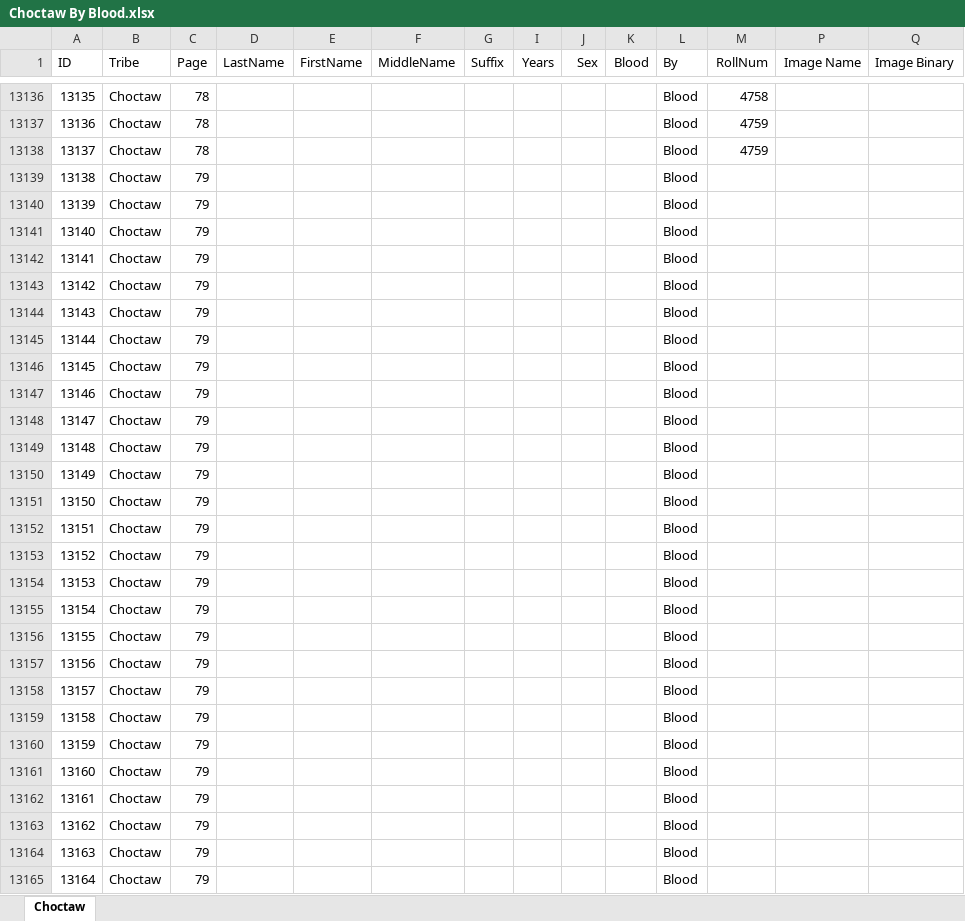
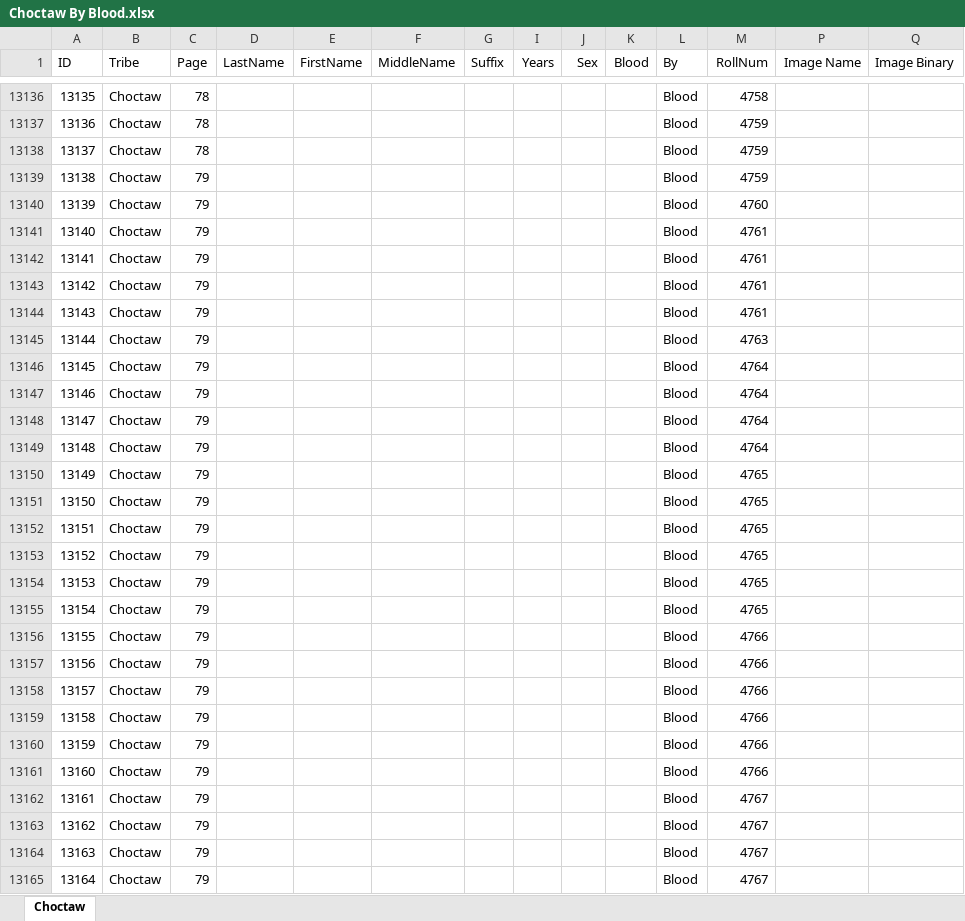
Before and after one commit to DeeRice/MySoftware, an Excel workbook: DawesRollsViewer/Dawes Rolls One Document/Choctaw/Choctaw By Blood.xlsx, sheet Choctaw, drawn as a sheet; only a part is shown, gaps mark what is left out; values as stored, in another font and other column widths than the file's, no borders; the diff covers the shown part only; the diff names each change by its address in the sheet, - before the commit and + after, or states it on an @@ line.

Commit message:
added more data to choctaw by blood

```diff
--- a/DawesRollsViewer/Dawes Rolls One Document/Choctaw/Choctaw By Blood.xlsx (sheet Choctaw)
+++ b/DawesRollsViewer/Dawes Rolls One Document/Choctaw/Choctaw By Blood.xlsx (sheet Choctaw)
-M13139 (RollNum): (empty)
+M13139 (RollNum): 4759
-M13140 (RollNum): (empty)
+M13140 (RollNum): 4760
-M13141:M13144 (RollNum): (empty)
+M13141:M13144 (RollNum): 4761
-M13145 (RollNum): (empty)
+M13145 (RollNum): 4763
-M13146:M13149 (RollNum): (empty)
+M13146:M13149 (RollNum): 4764
-M13150:M13155 (RollNum): (empty)
+M13150:M13155 (RollNum): 4765
-M13156:M13161 (RollNum): (empty)
+M13156:M13161 (RollNum): 4766
-M13162:M13165 (RollNum): (empty)
+M13162:M13165 (RollNum): 4767
```
Also changed, not shown: 138 edited cells elsewhere in this sheet.
